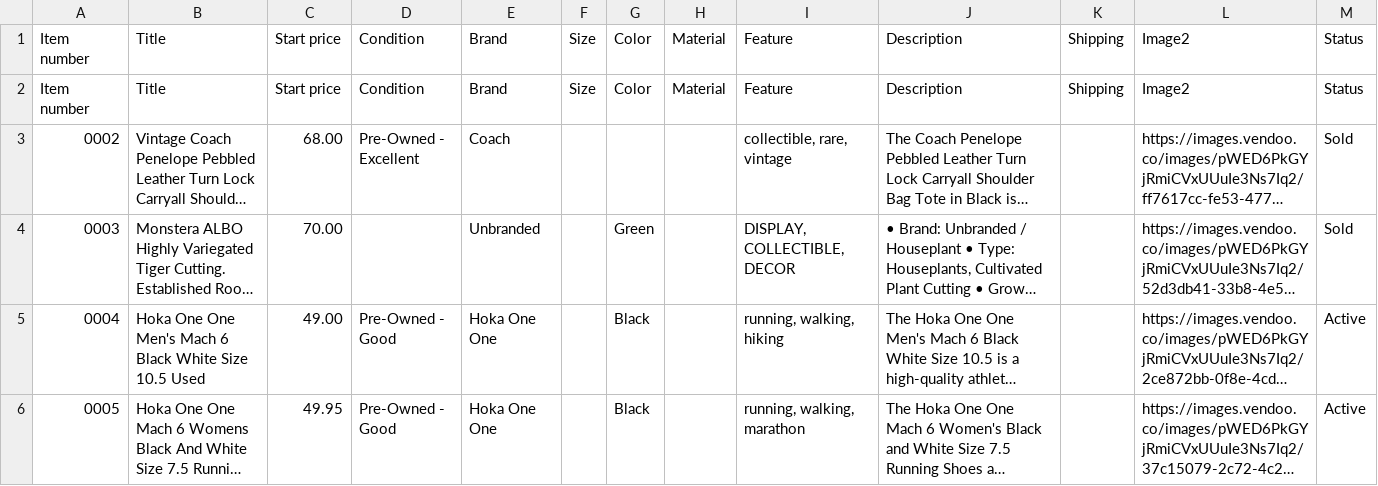
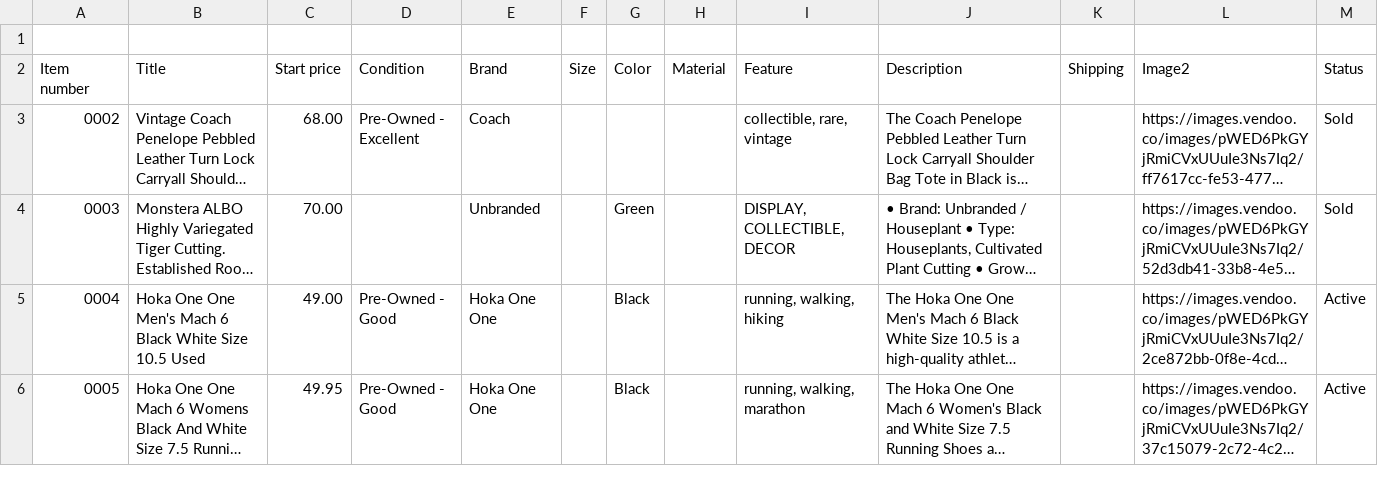
Before and after one commit to jld-bit/poppyseedla-hub, a CSV file: inventory.csv, drawn as a sheet; only a part is shown; long unchanged cells end in …; the diff names each change by its address in the sheet, - before the commit and + after, or states it on an @@ line.

Commit message:
Fix duplicate header in inventory.csv
Removed duplicate header row from inventory.csv.

```diff
--- a/inventory.csv
+++ b/inventory.csv
-row 1: Item number | Title | Start price | Condition | Brand | Size | Color | Material | Feature | Description | Shipping | Image2 | Status
+row 1: (empty)
```
